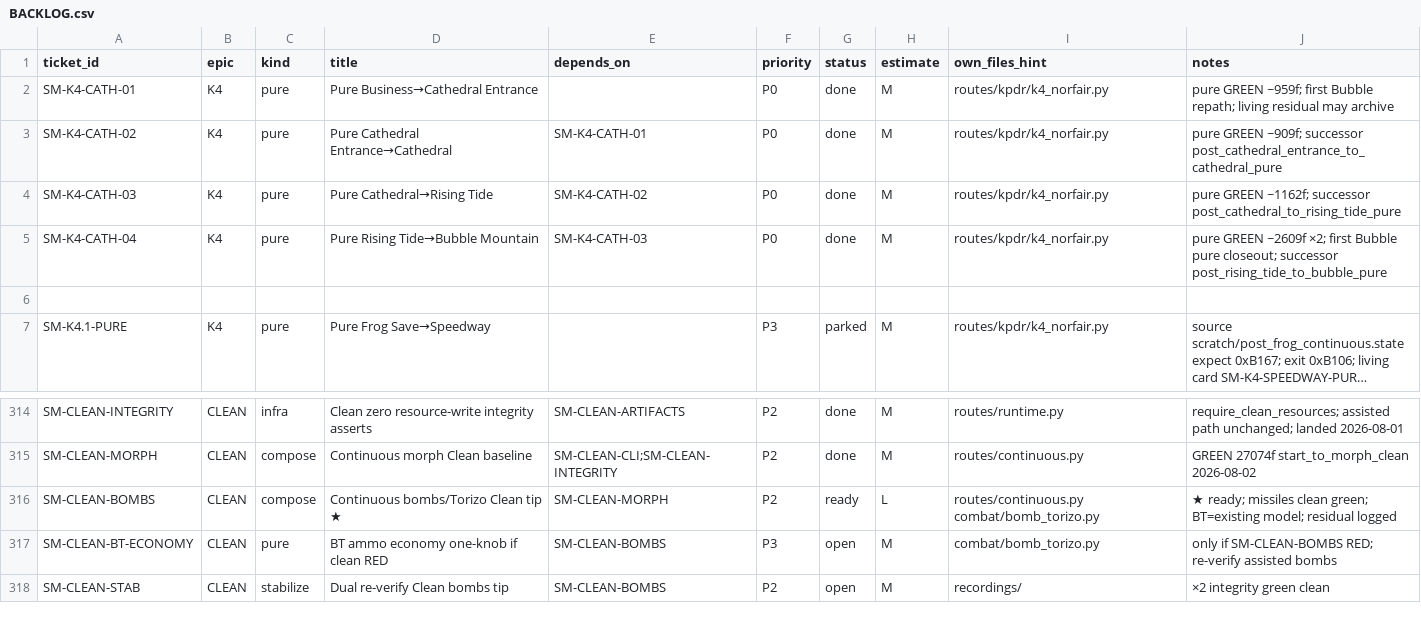
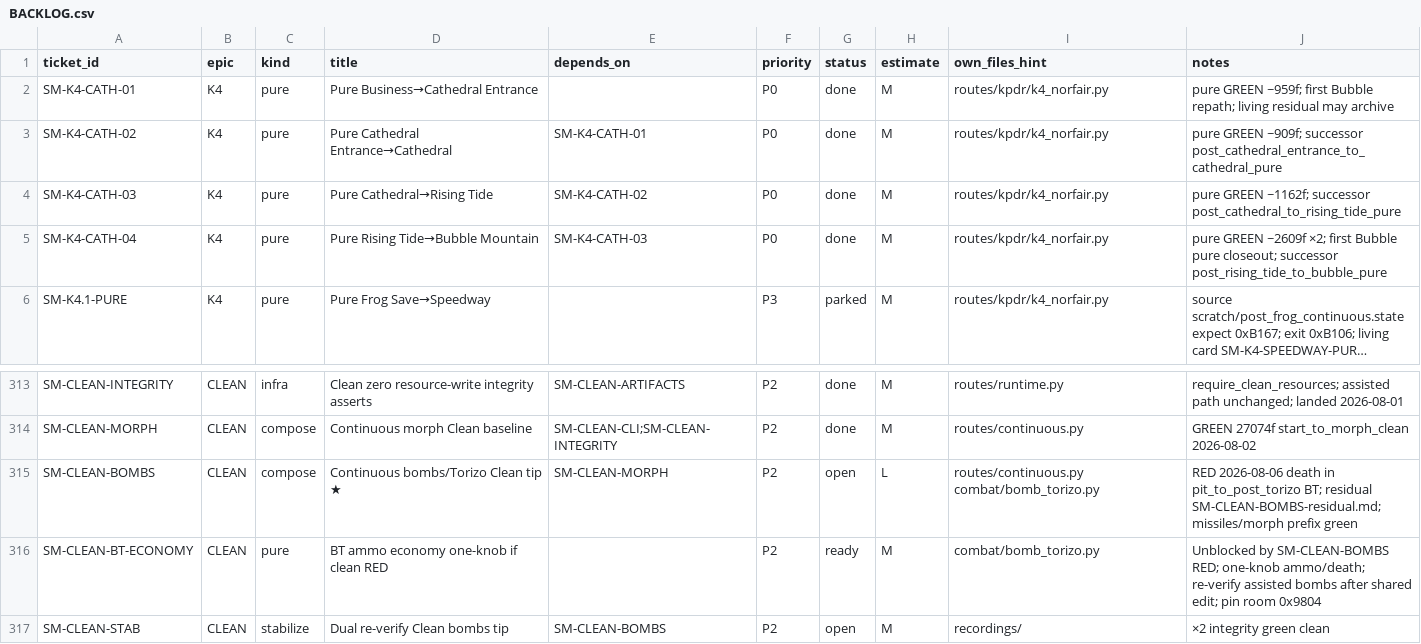
Before and after one commit to vinchinzu/retro_rl, a CSV file: snes/super_metroid/docs/routes/BACKLOG.csv, drawn as a sheet; only a part is shown, gaps mark what is left out; long unchanged cells end in …; removed rows and columns are numbered as before the commit, all else as after; the diff names each change by its address in the sheet, - before the commit and + after, or states it on an @@ line.

Commit message:
docs(super_metroid): clean bombs continuous RED residual (rr-siz)
Compose --to bombs --clean: prefix green (morph 26824, missiles, bombs
item) with zero resource writes; death in hash-pinned pit_to_post_torizo
BT (room 0x9804). Assisted baselines untouched. Residual routes to
SM-CLEAN-BT-ECONOMY (bead rr-5of). Close rr-siz.

```diff
--- a/snes/super_metroid/docs/routes/BACKLOG.csv
+++ b/snes/super_metroid/docs/routes/BACKLOG.csv
-row 6: (empty)
-G315 (status): ready
+G315 (status): open
-J315 (notes): ★ ready; missiles clean green; BT=existing model; residual logged
+J315 (notes): RED 2026-08-06 death in pit_to_post_torizo BT; residual SM-CLEAN-BOMBS-residual.md; missiles/morph prefix green
-E316 (depends_on): SM-CLEAN-BOMBS
+E316 (depends_on): (empty)
-F316 (priority): P3
+F316 (priority): P2
-G316 (status): open
+G316 (status): ready
-J316 (notes): only if SM-CLEAN-BOMBS RED; re-verify assisted bombs
+J316 (notes): Unblocked by SM-CLEAN-BOMBS RED; one-knob ammo/death; re-verify assisted bombs after shared edit; pin room 0x9804
```
Also changed, not shown: 5 other files.
